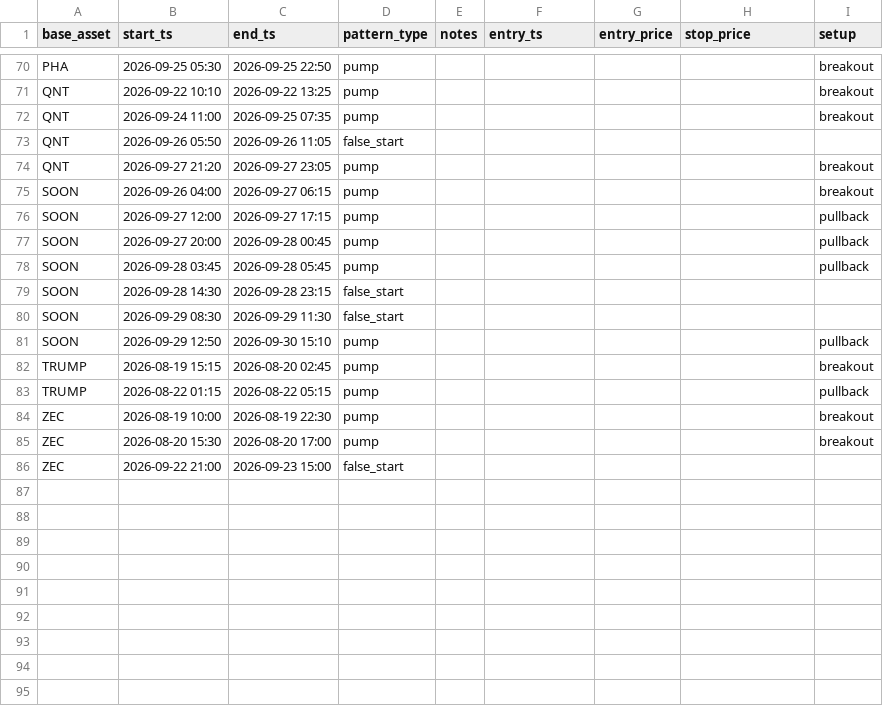
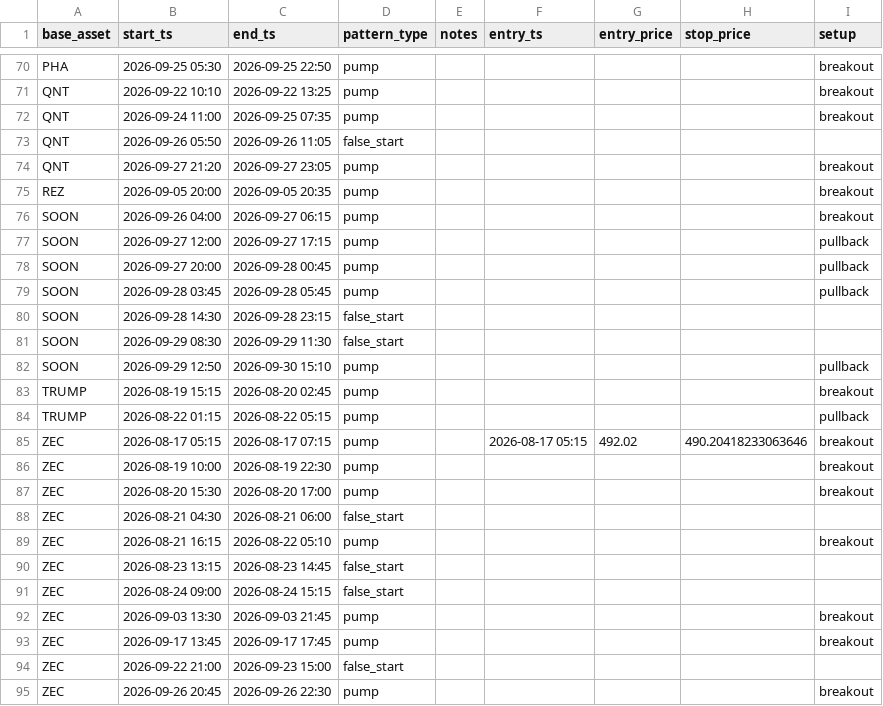
Before and after one commit to rimsky3/PumpDetector, a CSV file: pumps.csv, drawn as a sheet; only a part is shown, gaps mark what is left out; the diff names each change by its address in the sheet, - before the commit and + after, or states it on an @@ line.

```diff
--- a/pumps.csv
+++ b/pumps.csv
+row 75: REZ | 2026-09-05 20:00 | 2026-09-05 20:35 | pump |  |  |  |  | breakout
+row 85: ZEC | 2026-08-17 05:15 | 2026-08-17 07:15 | pump |  | 2026-08-17 05:15 | 492.02 | 490.20418233063646 | breakout
+row 88: ZEC | 2026-08-21 04:30 | 2026-08-21 06:00 | false_start
+row 89: ZEC | 2026-08-21 16:15 | 2026-08-22 05:10 | pump |  |  |  |  | breakout
+row 90: ZEC | 2026-08-23 13:15 | 2026-08-23 14:45 | false_start
+row 91: ZEC | 2026-08-24 09:00 | 2026-08-24 15:15 | false_start
+row 92: ZEC | 2026-09-03 13:30 | 2026-09-03 21:45 | pump |  |  |  |  | breakout
+row 93: ZEC | 2026-09-17 13:45 | 2026-09-17 17:45 | pump |  |  |  |  | breakout
+row 95: ZEC | 2026-09-26 20:45 | 2026-09-26 22:30 | pump |  |  |  |  | breakout
```
Also changed, not shown: 31 other files.
